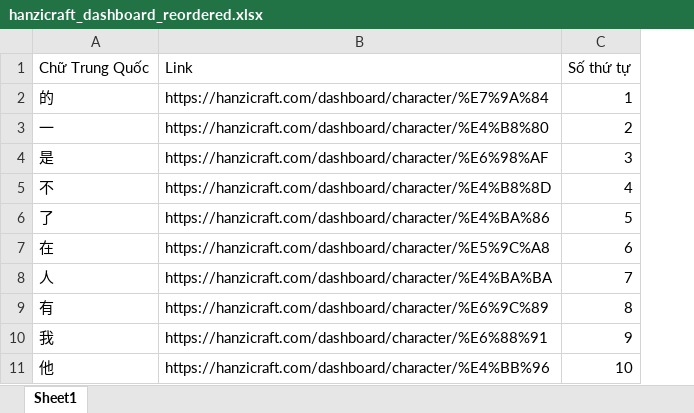
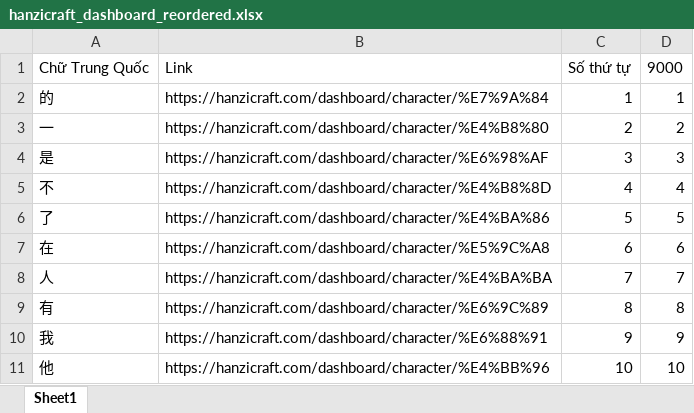
Before and after one commit to infinitehorizons2012-code/da-chiet-tu, an Excel workbook: hanzicraft_dashboard_reordered.xlsx, sheet Sheet1, drawn as a sheet; only a part is shown; values as stored, in another font and other column widths than the file's, no borders; the diff names each change by its address in the sheet, - before the commit and + after, or states it on an @@ line.

Commit message:
Add column 9000 to hanzicraft_dashboard_reordered.xlsx

```diff
--- a/hanzicraft_dashboard_reordered.xlsx (sheet Sheet1)
+++ b/hanzicraft_dashboard_reordered.xlsx (sheet Sheet1)
+column D, rows 1-11: 9000 | 1 | 2 | 3 | 4 | 5 | 6 | 7 | 8 | 9 | 10
```
Also changed, not shown: 1 other file.
